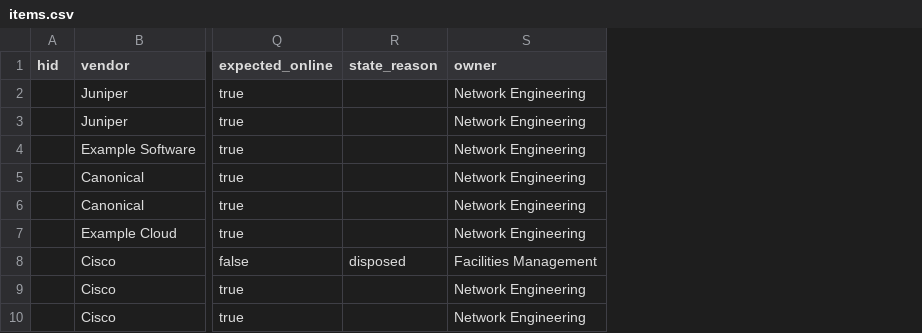
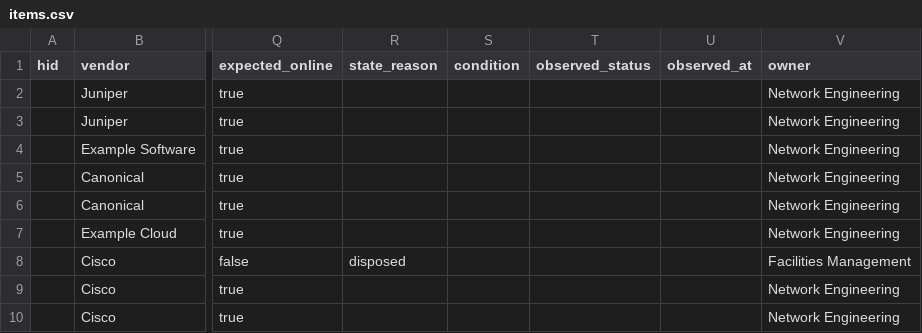
Before and after one commit to robert-patrick-texas/hirdir, a CSV file: examples/items.csv, drawn as a sheet; only a part is shown, gaps mark what is left out; the diff names each change by its address in the sheet, - before the commit and + after, or states it on an @@ line.

Commit message:
0.4.1 server: condition, observation and health; the two masters of a stack; how a cluster is managed; the summary without money and a management report
The answers to the proposals of 0.4.0, decisions D-91 to D-107. An item has a condition
and an observed status, and an item, a stack and a cluster have a health that is worked
out when read. A stack needs no master: the role marks the one intended, and the one
that is seen is kept apart, with the serial number read from it. A cluster says how it
is managed and is counted so, and one switch alone earns no stack discount. Retiring an
item, or moving it to Released or Archived, ends its memberships. A primary management
address of each family, with columns for them and the spellings a site's own file is
likely to use. Controllers are found through nested groups. Migration 0006. The
examples hold a shared address on its cluster, conditions and observations.

```diff
--- a/examples/items.csv
+++ b/examples/items.csv
+column S (condition), empty
+column T (observed_status), empty
+column U (observed_at), empty
```
Also changed, not shown: examples/addresses.csv, examples/device-group-members.csv, 40 other files.
